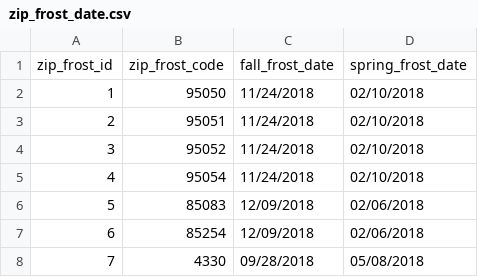
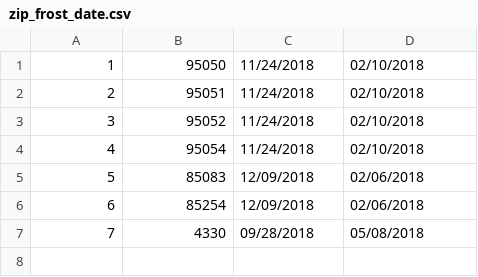
Before and after one commit to jessigrayson/Plant-Plotter, a CSV file: seed/zip_frost_date.csv, drawn as a sheet.

Commit message:
db files, seed files, done

```diff
--- a/seed/zip_frost_date.csv
+++ b/seed/zip_frost_date.csv
@@ -1,2 +1 @@
-zip_frost_id,zip_frost_code,fall_frost_date,spring_frost_date
 1,95050,11/24/2018,02/10/2018
```
Also changed, not shown: 7 other files.
